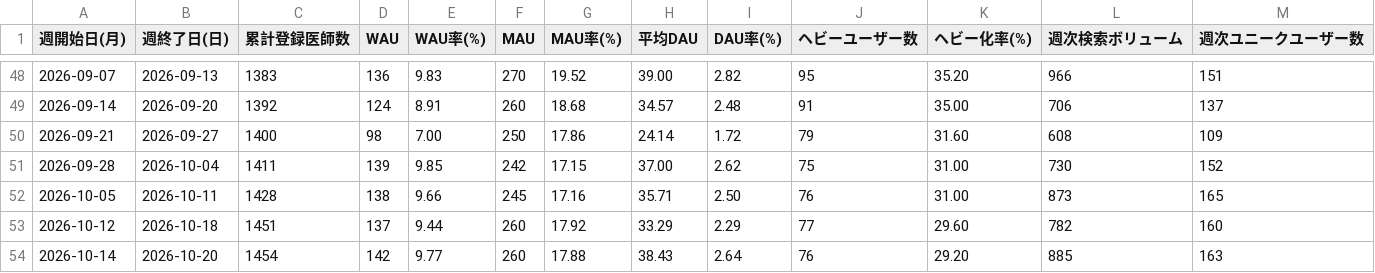
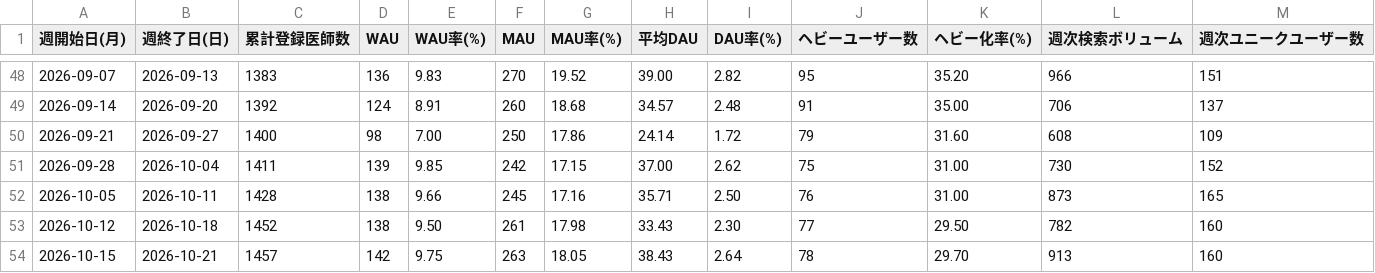
Before and after one commit to okui-dev/cubec-traction-dashboard, a CSV file: traction_weekly_allsearch.csv, drawn as a sheet; only a part is shown, gaps mark what is left out.

```diff
--- a/traction_weekly_allsearch.csv
+++ b/traction_weekly_allsearch.csv
@@ -52,3 +52,3 @@
 2026-10-05,2026-10-11,1428,138,9.66,245,17.16,35.71,2.50,76,31.00,873,165
-2026-10-12,2026-10-18,1451,137,9.44,260,17.92,33.29,2.29,77,29.60,782,160
-2026-10-14,2026-10-20,1454,142,9.77,260,17.88,38.43,2.64,76,29.20,885,163
+2026-10-12,2026-10-18,1452,138,9.50,261,17.98,33.43,2.30,77,29.50,782,160
+2026-10-15,2026-10-21,1457,142,9.75,263,18.05,38.43,2.64,78,29.70,913,160
```
Also changed, not shown: traction_weekly.csv, traction_weekly_login.csv, 6 other files.
